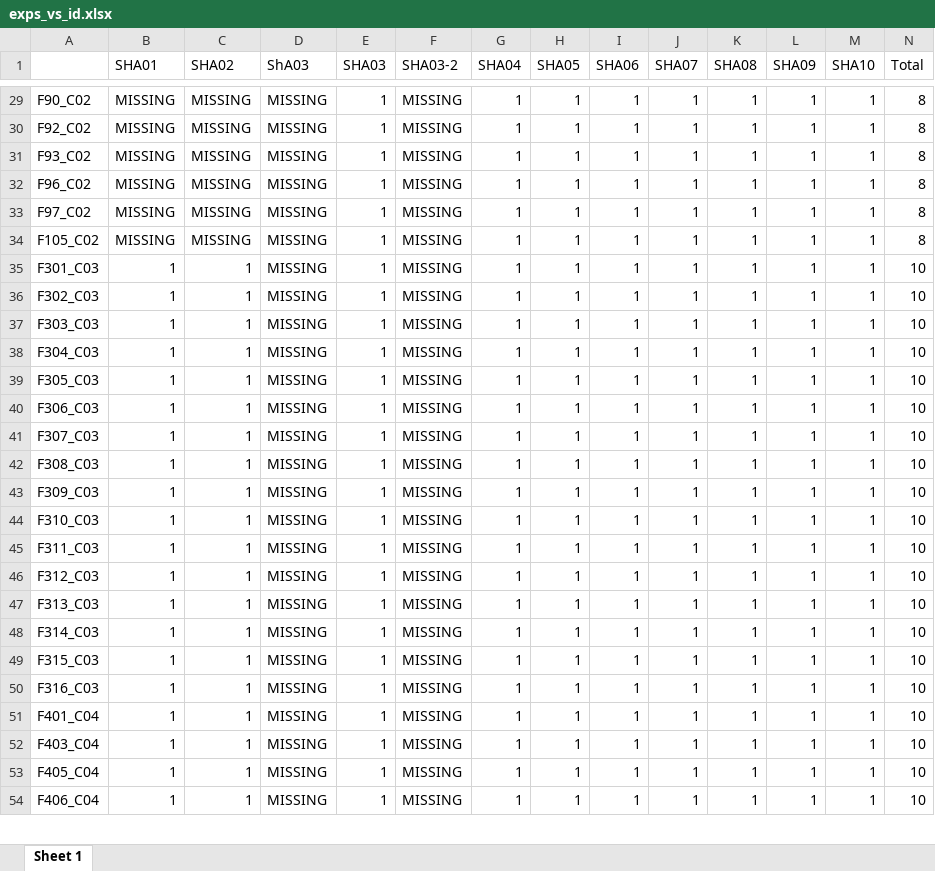
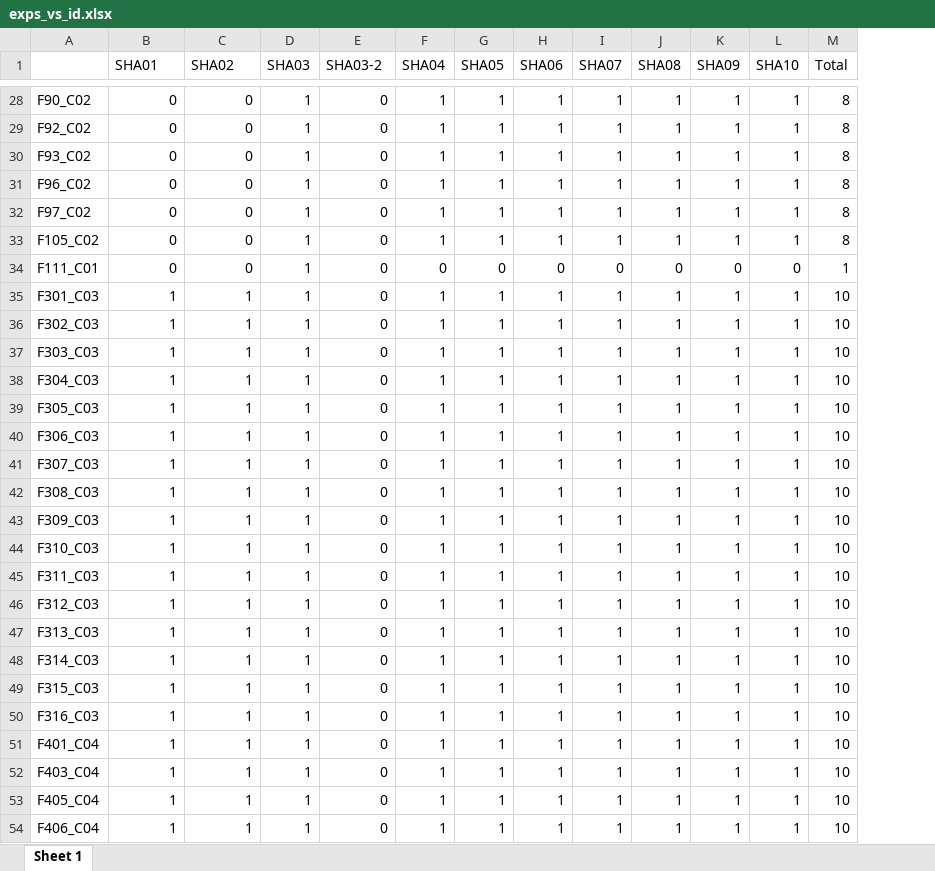
Before and after one commit to bonnfire/Olivier_U01DA043799, an Excel workbook: CREATE/exps_vs_id.xlsx, sheet Sheet 1, drawn as a sheet; only a part is shown, gaps mark what is left out; values as stored, in another font and other column widths than the file's, no borders; removed rows and columns are numbered as before the commit, all else as after; the diff covers the shown part only; the diff names each change by its address in the sheet, - before the commit and + after, or states it on an @@ line.

```diff
--- a/CREATE/exps_vs_id.xlsx (sheet Sheet 1)
+++ b/CREATE/exps_vs_id.xlsx (sheet Sheet 1)
-column D (ShA03), rows 29-54: all MISSING
-B28:B33 (SHA01): MISSING
+B28:B33 (SHA01): 0
-C28:C33 (SHA02): MISSING
+C28:C33 (SHA02): 0
-E28:E33 (SHA03-2): MISSING
+E28:E33 (SHA03-2): 0
+row 34: F111_C01 | 0 | 0 | 1 | 0 | 0 | 0 | 0 | 0 | 0 | 0 | 0 | 1
-E35:E54 (SHA03-2): MISSING
+E35:E54 (SHA03-2): 0
```
Also changed, not shown: 3 removed rows and 583 edited cells elsewhere in this sheet, 4 other files.
